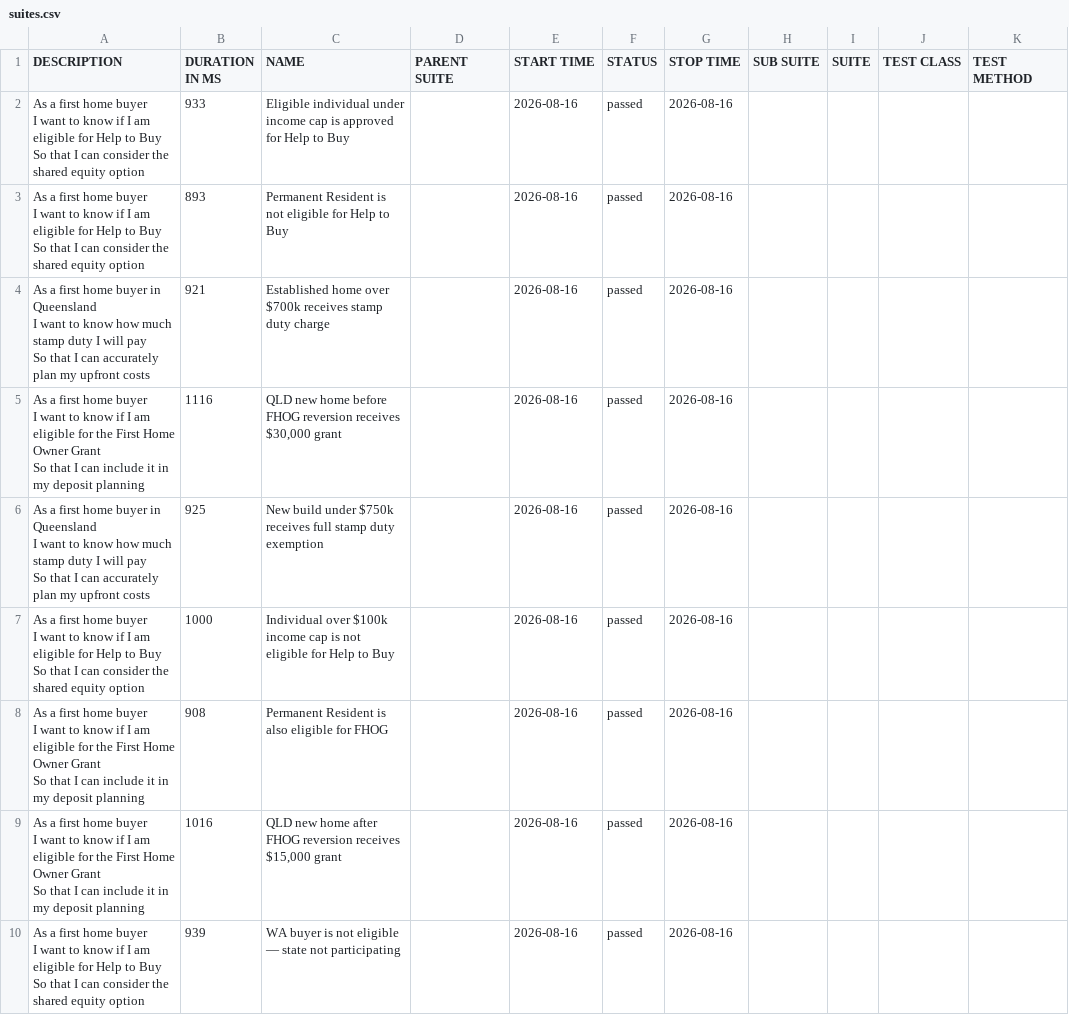
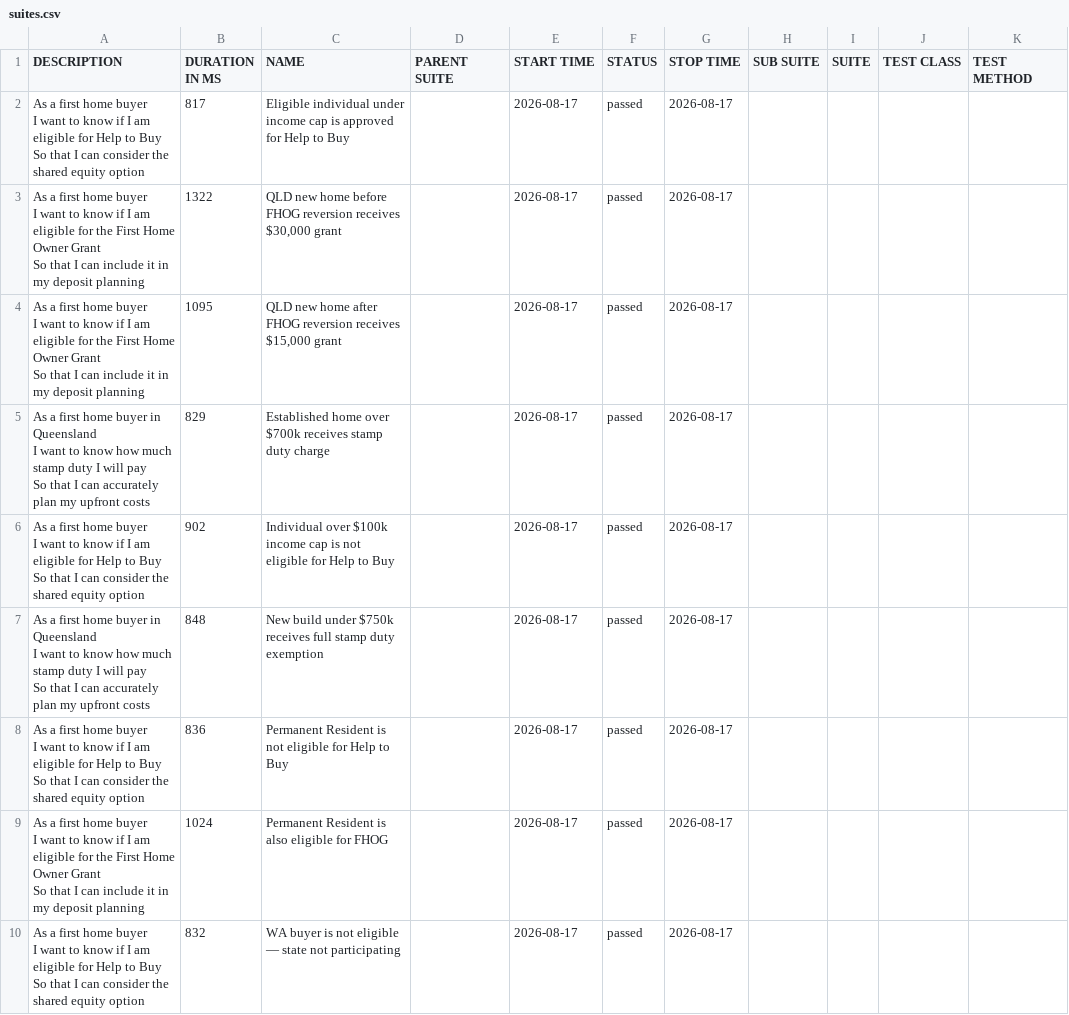
Before and after one commit to imon-buragohain/myfingoal-automation, a CSV file: latest/data/suites.csv, drawn as a sheet.

```diff
--- a/latest/data/suites.csv
+++ b/latest/data/suites.csv
@@ -1,28 +1,28 @@
 "DESCRIPTION","DURATION IN MS","NAME","PARENT SUITE","START TIME","STATUS","STOP TIME","SUB SUITE","SUITE","TEST CLASS","TEST METHOD"
-"As a first home buyer
-  I want to know if I am eligible for Help to Buy
-  So that I can consider the shared equity option","933","Eligible individual under income cap is approved for Help to Buy","","2026-08-16","passed","2026-08-16","","","",""
-"As a first home buyer
-  I want to know if I am eligible for Help to Buy
-  So that I can consider the shared equity option","893","Permanent Resident is not eligible for Help to Buy","","2026-08-16","passed","2026-08-16","","","",""
-"As a first home buyer in Queensland
-  I want to know how much stamp duty I will pay
-  So that I can accurately plan my upfront costs","921","Established home over $700k receives stamp duty charge","","2026-08-16","passed","2026-08-16","","","",""
-"As a first home buyer
-  I want to know if I am eligible for the First Home Owner Grant
-  So that I can include it in my deposit planning","1116","QLD new home before FHOG reversion receives $30,000 grant","","2026-08-16","passed","2026-08-16","","","",""
-"As a first home buyer in Queensland
-  I want to know how much stamp duty I will pay
-  So that I can accurately plan my upfront costs","925","New build under $750k receives full stamp duty exemption","","2026-08-16","passed","2026-08-16","","","",""
-"As a first home buyer
-  I want to know if I am eligible for Help to Buy
-  So that I can consider the shared equity option","1000","Individual over $100k income cap is not eligible for Help to Buy","","2026-08-16","passed","2026-08-16","","","",""
-"As a first home buyer
-  I want to know if I am eligible for the First Home Owner Grant
-  So that I can include it in my deposit planning","908","Permanent Resident is also eligible for FHOG","","2026-08-16","passed","2026-08-16","","","",""
-"As a first home buyer
-  I want to know if I am eligible for the First Home Owner Grant
-  So that I can include it in my deposit planning","1016","QLD new home after FHOG reversion receives $15,000 grant","","2026-08-16","passed","2026-08-16","","","",""
-"As a first home buyer
-  I want to know if I am eligible for Help to Buy
-  So that I can consider the shared equity option","939","WA buyer is not eligible — state not participating","","2026-08-16","passed","2026-08-16","","","",""
+"As a first home buyer
+  I want to know if I am eligible for Help to Buy
+  So that I can consider the shared equity option","817","Eligible individual under income cap is approved for Help to Buy","","2026-08-17","passed","2026-08-17","","","",""
+"As a first home buyer
+  I want to know if I am eligible for the First Home Owner Grant
+  So that I can include it in my deposit planning","1322","QLD new home before FHOG reversion receives $30,000 grant","","2026-08-17","passed","2026-08-17","","","",""
+"As a first home buyer
+  I want to know if I am eligible for the First Home Owner Grant
+  So that I can include it in my deposit planning","1095","QLD new home after FHOG reversion receives $15,000 grant","","2026-08-17","passed","2026-08-17","","","",""
+"As a first home buyer in Queensland
+  I want to know how much stamp duty I will pay
+  So that I can accurately plan my upfront costs","829","Established home over $700k receives stamp duty charge","","2026-08-17","passed","2026-08-17","","","",""
+"As a first home buyer
+  I want to know if I am eligible for Help to Buy
+  So that I can consider the shared equity option","902","Individual over $100k income cap is not eligible for Help to Buy","","2026-08-17","passed","2026-08-17","","","",""
+"As a first home buyer in Queensland
+  I want to know how much stamp duty I will pay
+  So that I can accurately plan my upfront costs","848","New build under $750k receives full stamp duty exemption","","2026-08-17","passed","2026-08-17","","","",""
+"As a first home buyer
+  I want to know if I am eligible for Help to Buy
+  So that I can consider the shared equity option","836","Permanent Resident is not eligible for Help to Buy","","2026-08-17","passed","2026-08-17","","","",""
+"As a first home buyer
+  I want to know if I am eligible for the First Home Owner Grant
+  So that I can include it in my deposit planning","1024","Permanent Resident is also eligible for FHOG","","2026-08-17","passed","2026-08-17","","","",""
+"As a first home buyer
+  I want to know if I am eligible for Help to Buy
+  So that I can consider the shared equity option","832","WA buyer is not eligible — state not participating","","2026-08-17","passed","2026-08-17","","","",""
```
Also changed, not shown: 33 other files.
